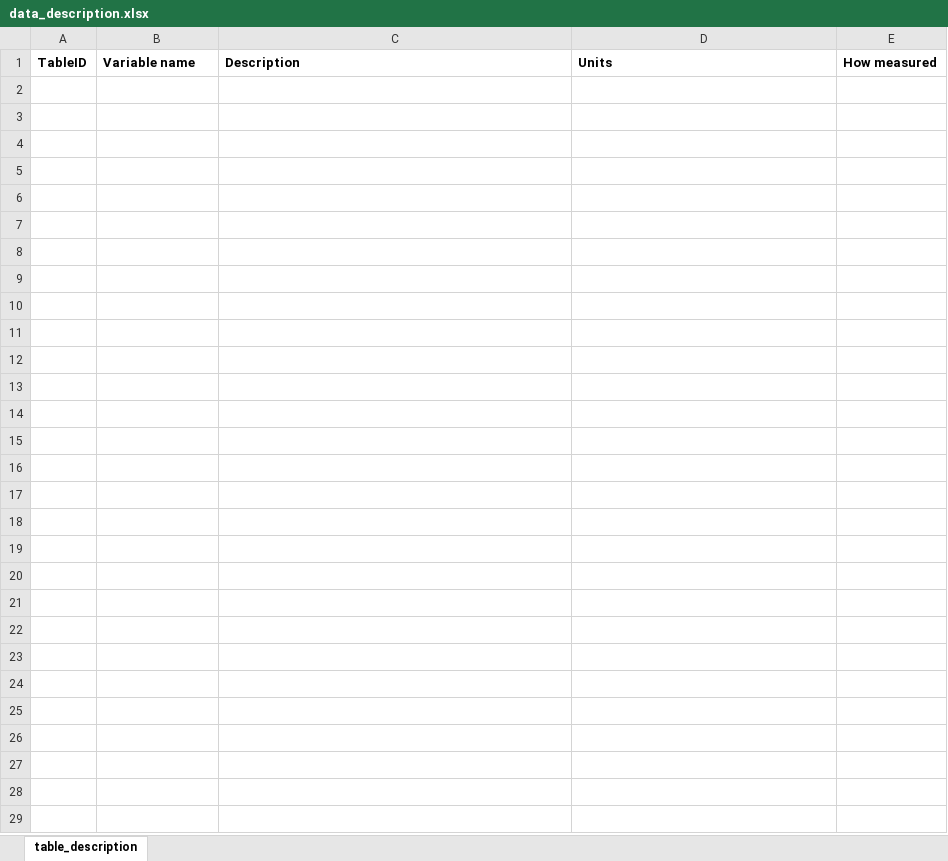
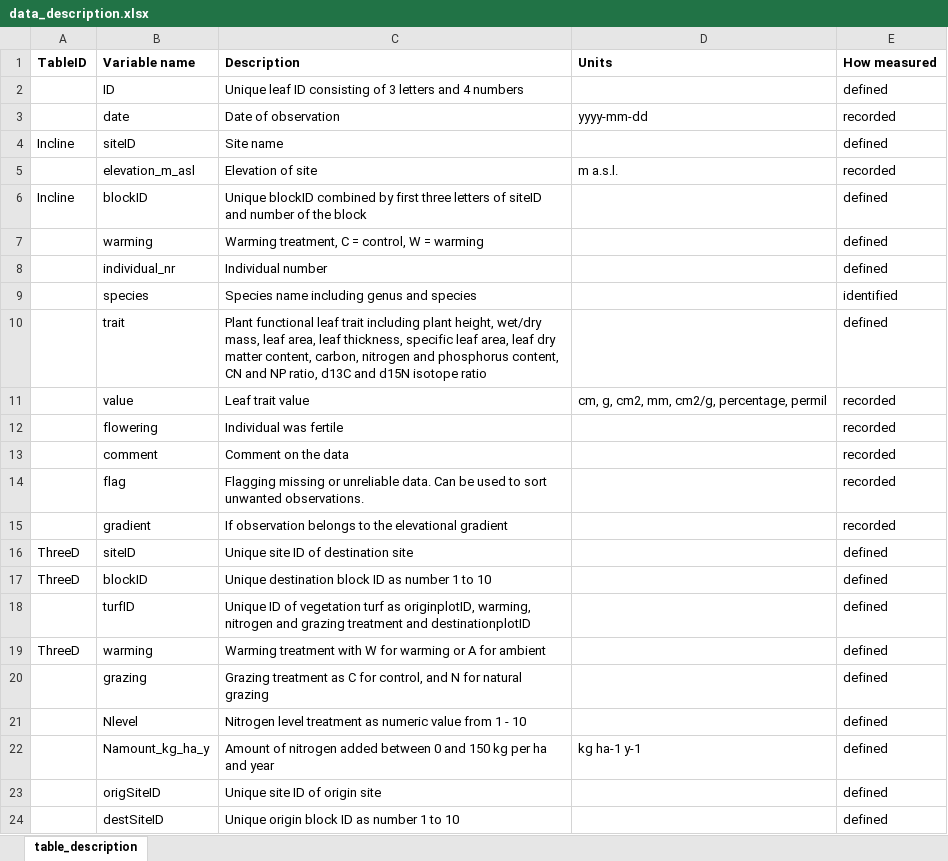
Before and after one commit to Plant-Functional-Trait-Course/PFTC6_Norway, an Excel workbook: R/data_dic/data_description.xlsx, sheet table_description, drawn as a sheet; values as stored, in another font and other column widths than the file's, no borders; the diff names each change by its address in the sheet, - before the commit and + after, or states it on an @@ line.

Commit message:
add data dics

```diff
--- a/R/data_dic/data_description.xlsx (sheet table_description)
+++ b/R/data_dic/data_description.xlsx (sheet table_description)
+row 2:  | ID | Unique leaf ID consisting of 3 letters and 4 numbers |  | defined
+row 3:  | date | Date of observation | yyyy-mm-dd | recorded
+row 4: Incline | siteID | Site name |  | defined
+row 5:  | elevation_m_asl | Elevation of site | m a.s.l. | recorded
+row 6: Incline | blockID | Unique blockID combined by first three letters of siteID and number of the block |  | defined
+row 7:  | warming | Warming treatment, C = control, W = warming |  | defined
+row 8:  | individual_nr | Individual number |  | defined
+row 9:  | species | Species name including genus and species |  | identified
+row 10:  | trait | Plant functional leaf trait including plant height, wet/dry mass, leaf area, leaf thickness, specific leaf area, leaf dry matter content, carbon, nitrogen and phosphorus content, CN and NP ratio, d13C and d15N isotope ratio |  | defined
+row 11:  | value | Leaf trait value | cm, g, cm2, mm, cm2/g, percentage, permil | recorded
+row 12:  | flowering | Individual was fertile |  | recorded
+row 13:  | comment | Comment on the data |  | recorded
+row 14:  | flag | Flagging missing or unreliable data. Can be used to sort unwanted observations. |  | recorded
+row 15:  | gradient | If observation belongs to the elevational gradient |  | recorded
+row 16: ThreeD | siteID | Unique site ID of destination site |  | defined
+row 17: ThreeD | blockID | Unique destination block ID as number 1 to 10 |  | defined
+row 18:  | turfID | Unique ID of vegetation turf as originplotID, warming, nitrogen and grazing treatment and destinationplotID |  | defined
+row 19: ThreeD | warming | Warming treatment with W for warming or A for ambient |  | defined
+row 20:  | grazing | Grazing treatment as C for control, and N for natural grazing |  | defined
+row 21:  | Nlevel | Nitrogen level treatment as numeric value from 1 - 10 |  | defined
+row 22:  | Namount_kg_ha_y | Amount of nitrogen added between 0 and 150 kg per ha and year | kg ha-1 y-1 | defined
+row 23:  | origSiteID | Unique site ID of origin site |  | defined
+row 24:  | destSiteID | Unique origin block ID as number 1 to 10 |  | defined
```
Also changed, not shown: 2 other files.
